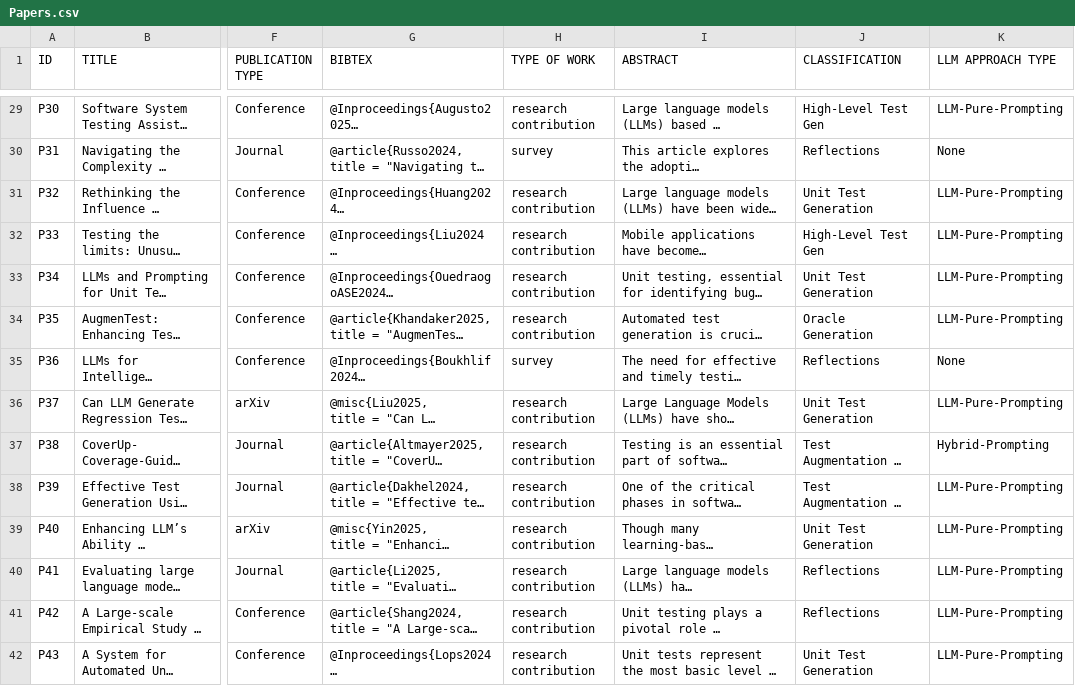
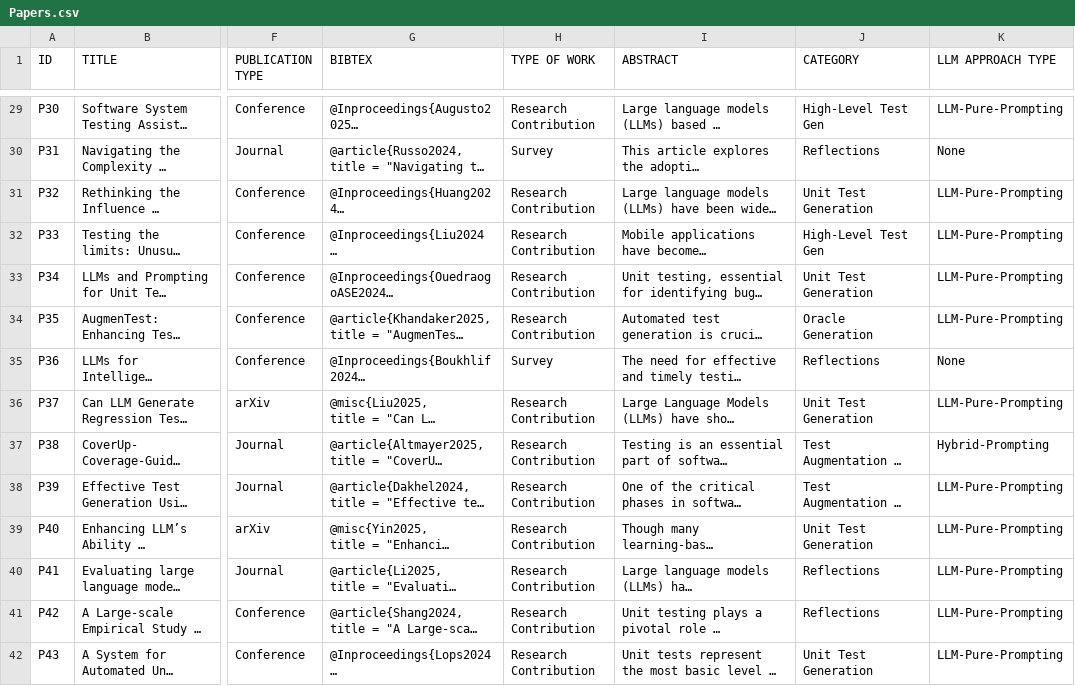
Before and after one commit to augustocristian/llmroadmapdraft, a CSV file: data/Papers.csv, drawn as a sheet; only a part is shown, gaps mark what is left out; long unchanged cells end in …; the diff covers the shown part only; the diff names each change by its address in the sheet, - before the commit and + after, or states it on an @@ line.

```diff
--- a/data/Papers.csv
+++ b/data/Papers.csv
-J1: CLASSIFICATION
+J1: CATEGORY
-H29 (TYPE OF WORK): research contribution
+H29 (TYPE OF WORK): Research Contribution
-H30 (TYPE OF WORK): survey
+H30 (TYPE OF WORK): Survey
-H31:H34 (TYPE OF WORK): research contribution
+H31:H34 (TYPE OF WORK): Research Contribution
-H35 (TYPE OF WORK): survey
+H35 (TYPE OF WORK): Survey
-H36:H42 (TYPE OF WORK): research contribution
+H36:H42 (TYPE OF WORK): Research Contribution
```
Also changed, not shown: 116 edited cells elsewhere in this file, 5 other files.
